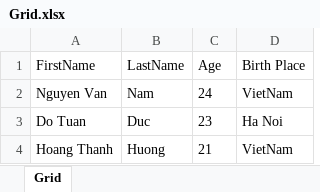
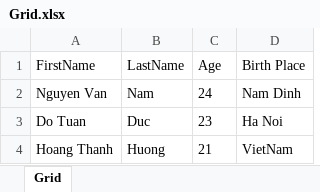
Before and after one commit to klay2911/NashTech-Intern, an Excel workbook: MVC/MVC/Grid.xlsx, sheet Grid, drawn as a sheet; values as stored, in another font and other column widths than the file's, no borders; table styles not drawn; the diff names each change by its address in the sheet, - before the commit and + after, or states it on an @@ line.

```diff
--- a/MVC/MVC/Grid.xlsx (sheet Grid)
+++ b/MVC/MVC/Grid.xlsx (sheet Grid)
-D2 (Birth Place): VietNam
+D2 (Birth Place): Nam Dinh
```
Also changed, not shown: 44 other files.
